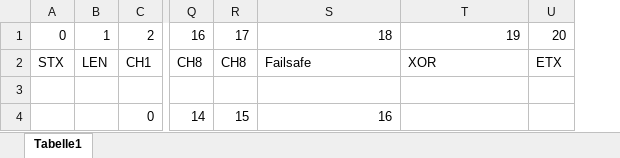
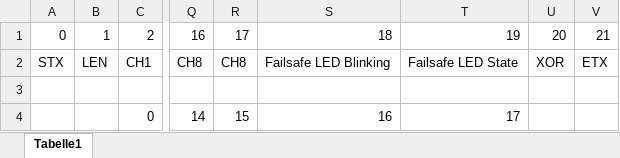
Before and after one commit to ThomasMoellerR/12_03_stm32_RC_PPM_to_UART, an Excel workbook: Protocol.xlsx, sheet Tabelle1, drawn as a sheet; only a part is shown, gaps mark what is left out; values as stored, in another font and other column widths than the file's, no borders; the diff names each change by its address in the sheet, - before the commit and + after, or states it on an @@ line.

Commit message:
commit via batch

```diff
--- a/Protocol.xlsx (sheet Tabelle1)
+++ b/Protocol.xlsx (sheet Tabelle1)
+column V, rows 1-2: 21 | ETX
-S2: Failsafe
+S2: Failsafe LED Blinking
-T2: XOR
+T2: Failsafe LED State
-U2: ETX
+U2: XOR
-T4: (empty)
+T4: 17
```
